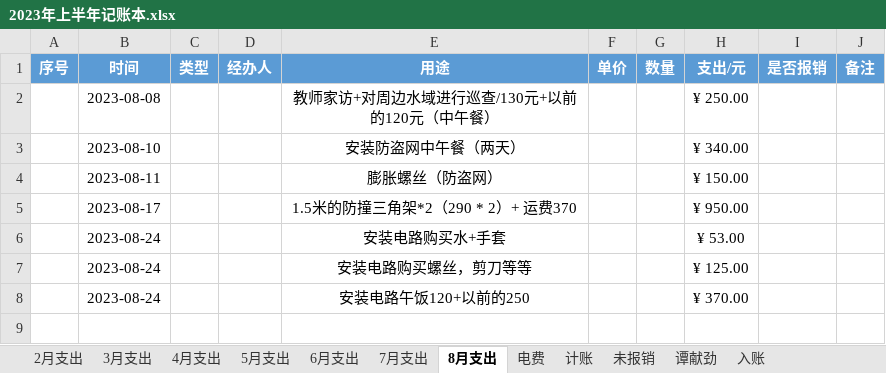
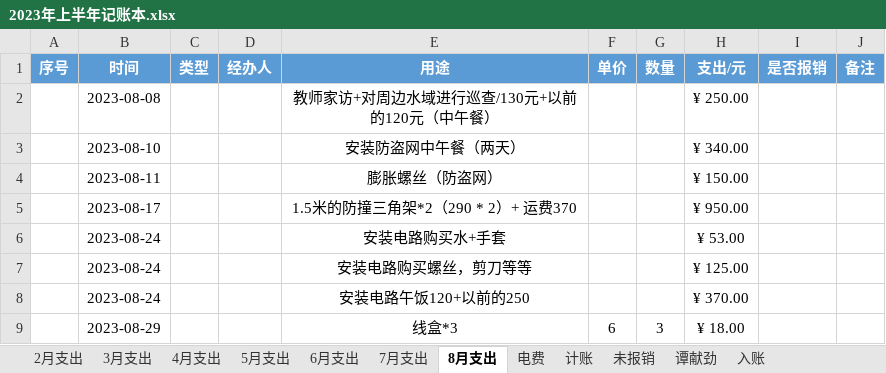
Before and after one commit to 2663481911/counts, an Excel workbook: 2023年上半年/2023年上半年记账本.xlsx, sheet 8月支出, drawn as a sheet; values as stored, in another font and other column widths than the file's, no borders; conditional formats and table styles not drawn; the diff names each change by its address in the sheet, - before the commit and + after, or states it on an @@ line.

```diff
--- a/2023年上半年/2023年上半年记账本.xlsx (sheet 8月支出)
+++ b/2023年上半年/2023年上半年记账本.xlsx (sheet 8月支出)
+row 9:  | 2023-08-29 |  |  | 线盒*3 | 6 | 3 | ¥ 18.00
```
Also changed, not shown: sheet 计账, 个人.xlsx.
